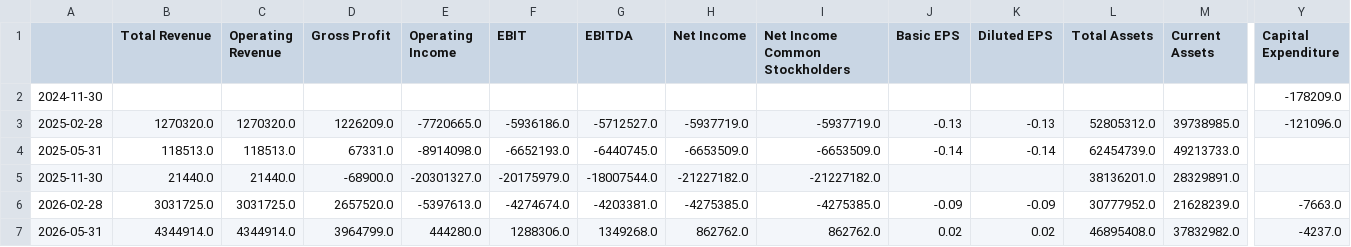
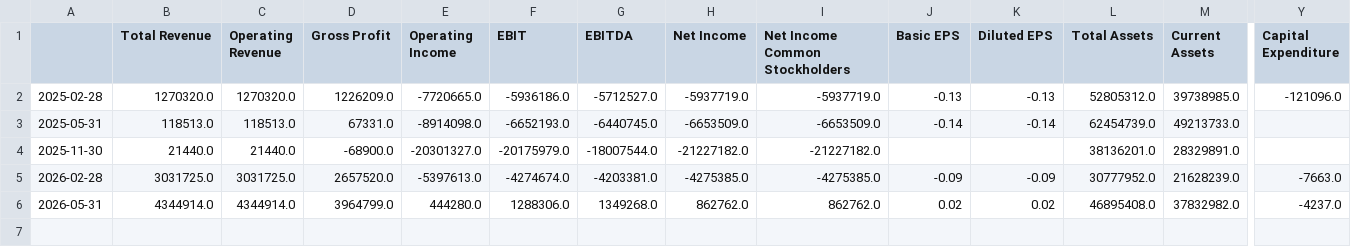
Before and after one commit to kleinnconrad/stock-predictor, a CSV file: data/raw/fundamentals/HPHA_DE.csv, drawn as a sheet; only a part is shown, gaps mark what is left out; rows hold the shown columns only; the diff names each change by its address in the sheet, - before the commit and + after, or states it on an @@ line.

```diff
--- a/data/raw/fundamentals/HPHA_DE.csv
+++ b/data/raw/fundamentals/HPHA_DE.csv
-row 2: 2024-11-30 |  |  |  |  |  |  |  |  |  |  |  |  | -178209.0
```
Also changed, not shown: data/raw/fundamentals/1AST_DE.csv, data/raw/fundamentals/CEK_DE.csv, 6 other files.
